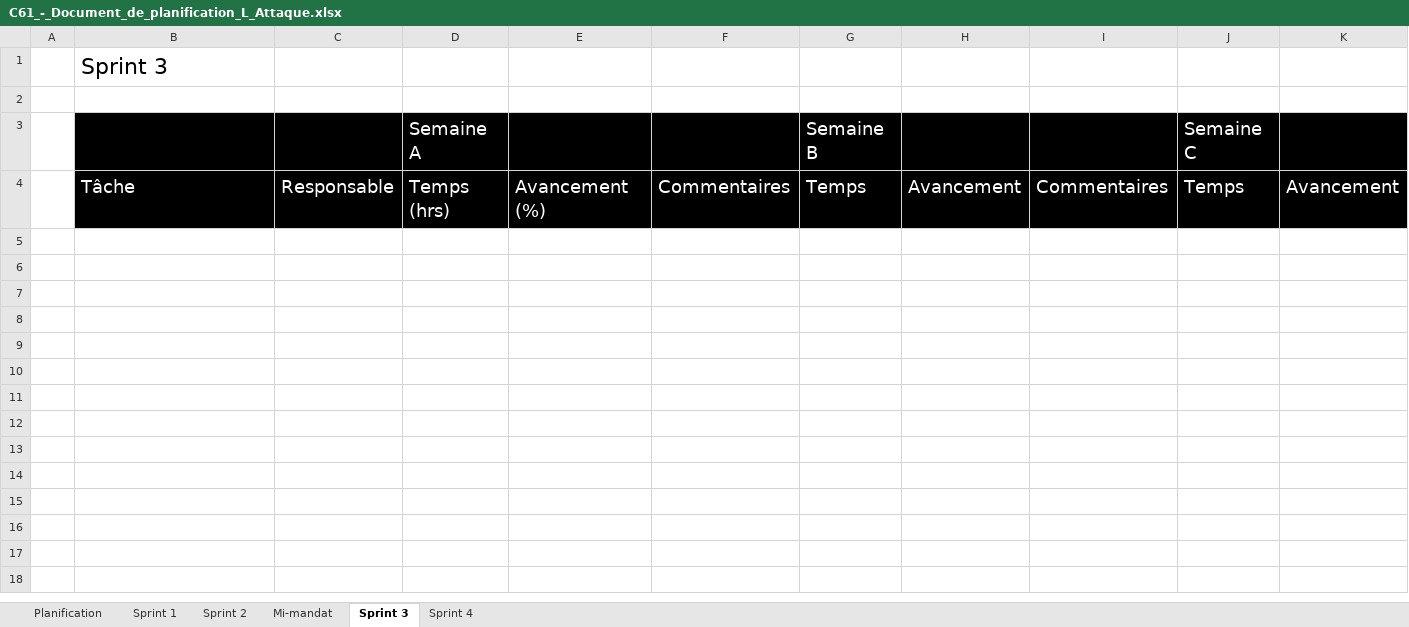
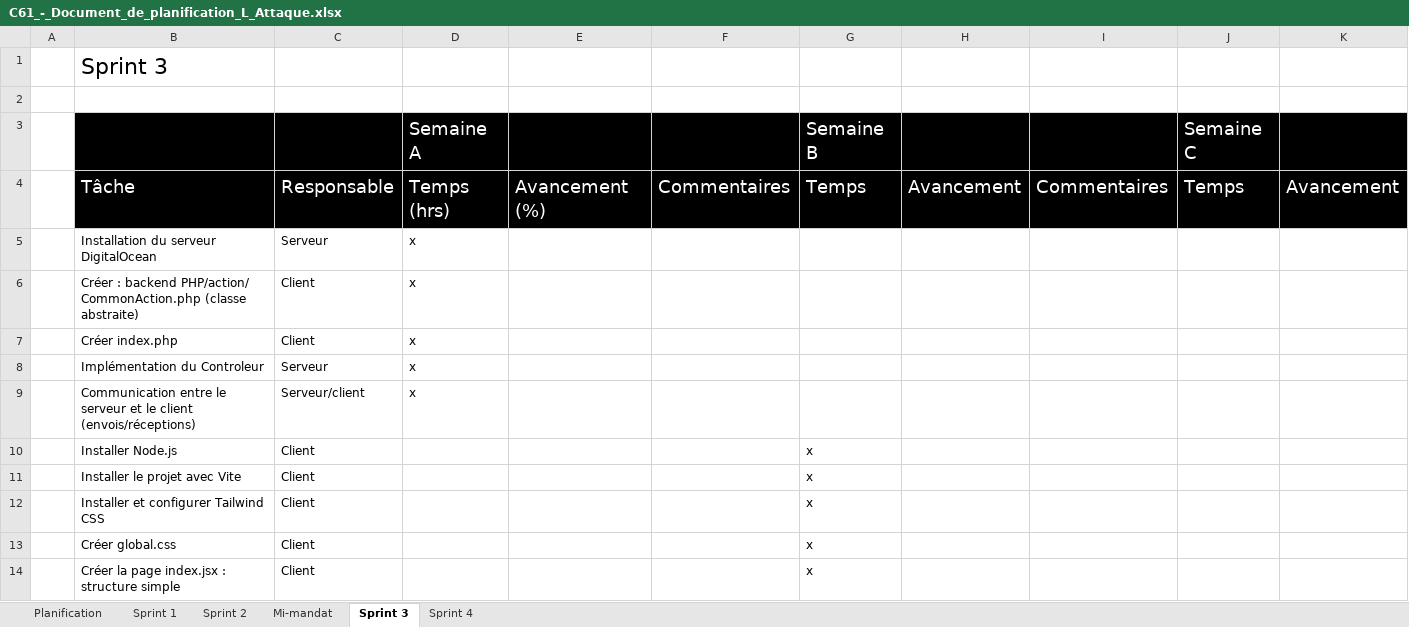
Before and after one commit to Icarium17/L-Attaque, an Excel workbook: doc/C61_-_Document_de_planification_L_Attaque.xlsx, sheet Sprint 3, drawn as a sheet; only a part is shown; values as stored, in another font and other column widths than the file's, no borders; rows hold the shown columns only; the diff covers the shown part only; the diff names each change by its address in the sheet, - before the commit and + after, or states it on an @@ line.

```diff
--- a/doc/C61_-_Document_de_planification_L_Attaque.xlsx (sheet Sprint 3)
+++ b/doc/C61_-_Document_de_planification_L_Attaque.xlsx (sheet Sprint 3)
+row 5:  | Installation du serveur DigitalOcean | Serveur | x
+row 6:  | Créer : backend PHP/action/ CommonAction.php (classe abstraite) | Client | x
+row 7:  | Créer index.php | Client | x
+row 8:  | Implémentation du Controleur | Serveur | x
+row 9:  | Communication entre le serveur et le client (envois/réceptions) | Serveur/client | x
+row 10:  | Installer Node.js | Client |  |  |  | x
+row 11:  | Installer le projet avec Vite | Client |  |  |  | x
+row 12:  | Installer et configurer Tailwind CSS | Client |  |  |  | x
+row 13:  | Créer global.css | Client |  |  |  | x
+row 14:  | Créer la page index.jsx : structure simple | Client |  |  |  | x
```
Also changed, not shown: 26 added rows elsewhere in this sheet, sheet Sprint 4, sheet Sprint 2, sheet Sprint 1, sheet Planification, 1 other file.
